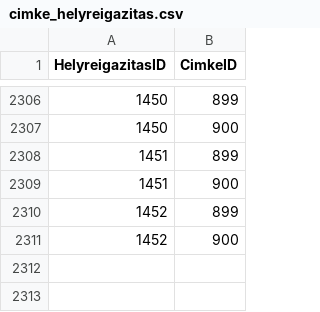
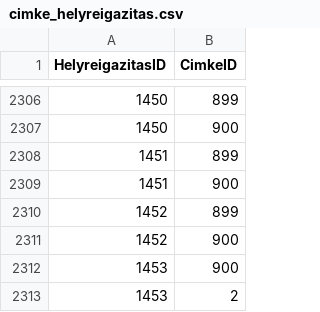
Before and after one commit to ferenci-tamas/HelyreigazitasFigyelo, a CSV file: cimke_helyreigazitas.csv, drawn as a sheet; only a part is shown, gaps mark what is left out; the diff names each change by its address in the sheet, - before the commit and + after, or states it on an @@ line.

```diff
--- a/cimke_helyreigazitas.csv
+++ b/cimke_helyreigazitas.csv
+row 2312: 1453 | 900
+row 2313: 1453 | 2
```
Also changed, not shown: 3 other files.
